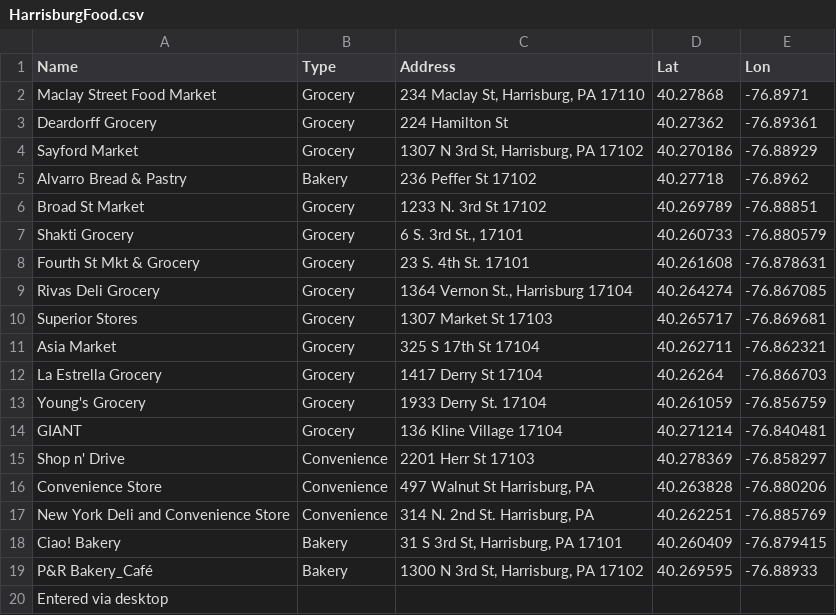
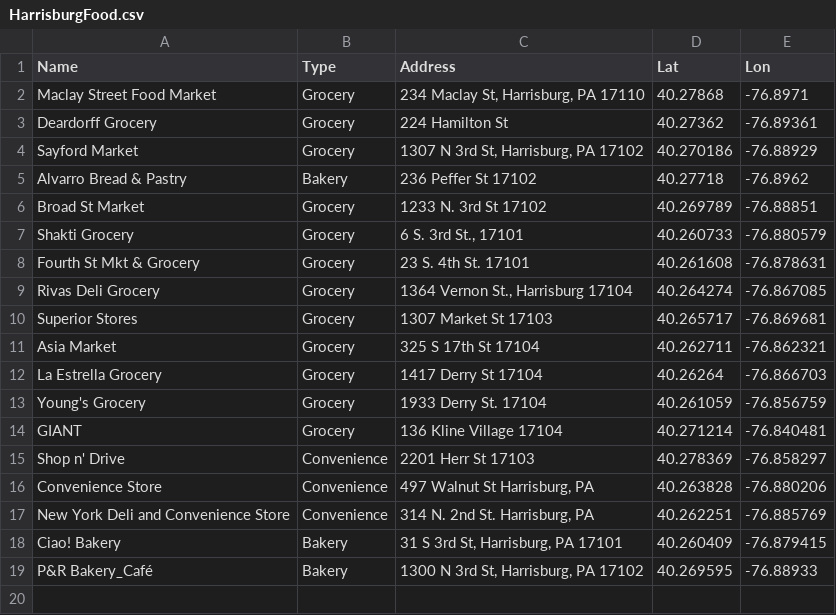
Before and after one commit to bac3917/Harrisburg-Food, a CSV file: HarrisburgFood.csv, drawn as a sheet; the diff names each change by its address in the sheet, - before the commit and + after, or states it on an @@ line.

Commit message:
Update HarrisburgFood.csv

```diff
--- a/HarrisburgFood.csv
+++ b/HarrisburgFood.csv
-row 20: Entered via desktop
```
